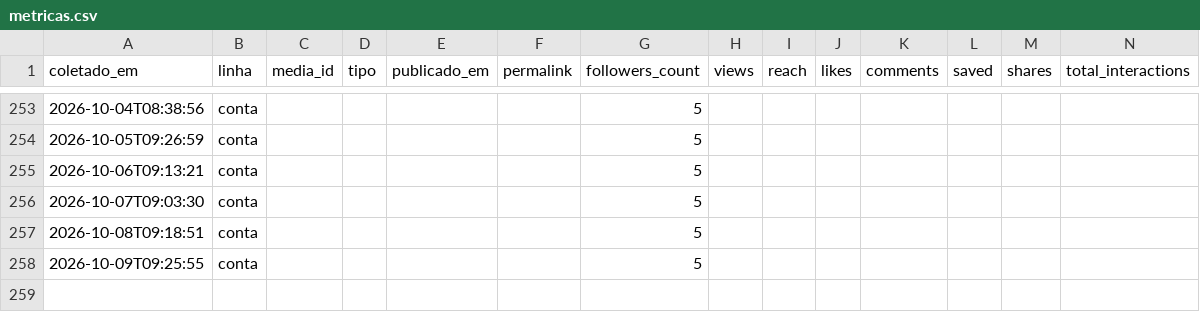
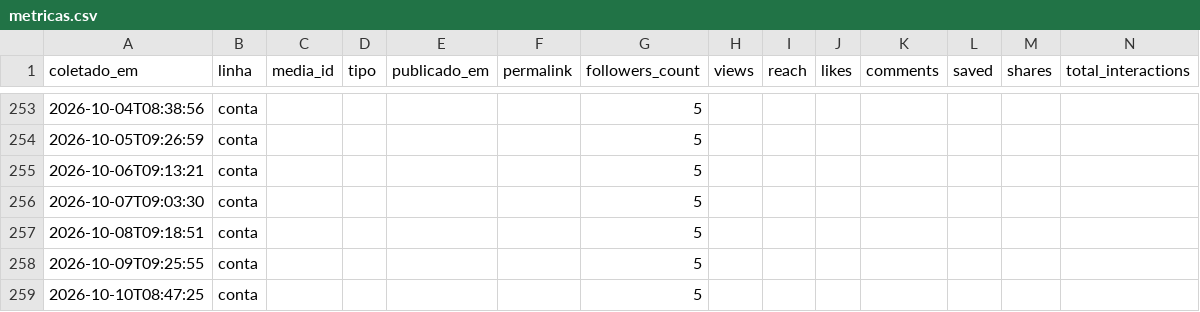
Before and after one commit to Hein-Rangel/astral-sem-do, a CSV file: automation/instagram/metricas.csv, drawn as a sheet; only a part is shown, gaps mark what is left out; the diff names each change by its address in the sheet, - before the commit and + after, or states it on an @@ line.

```diff
--- a/automation/instagram/metricas.csv
+++ b/automation/instagram/metricas.csv
+row 259: 2026-10-10T08:47:25 | conta |  |  |  |  | 5
```
